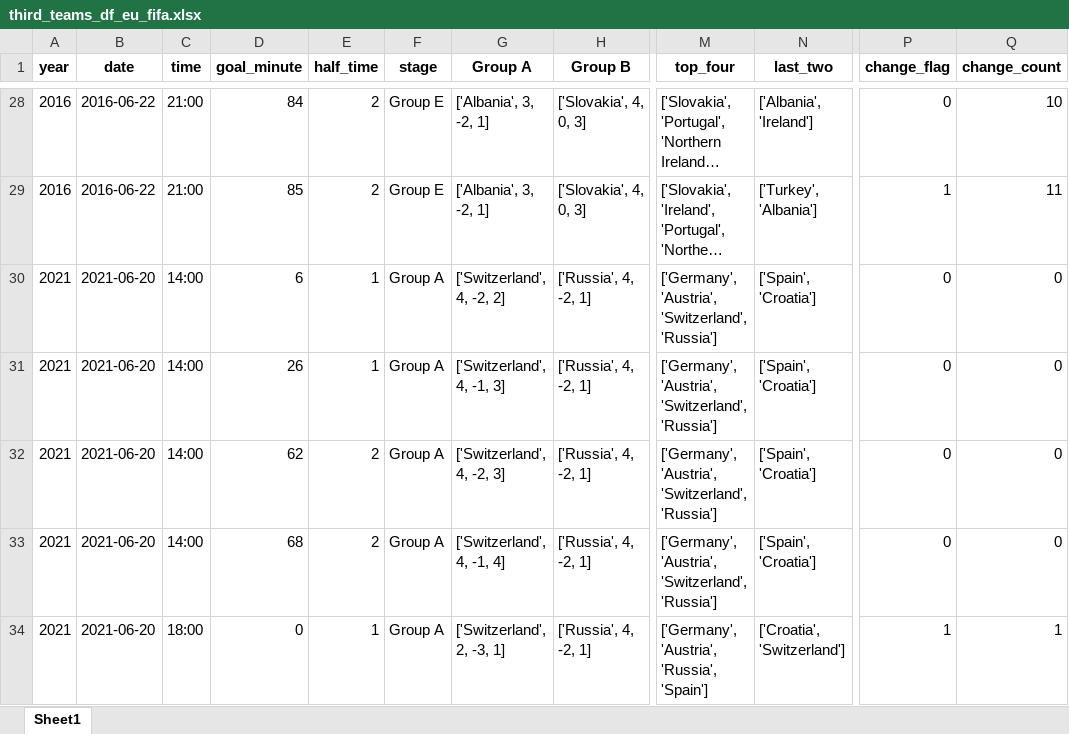
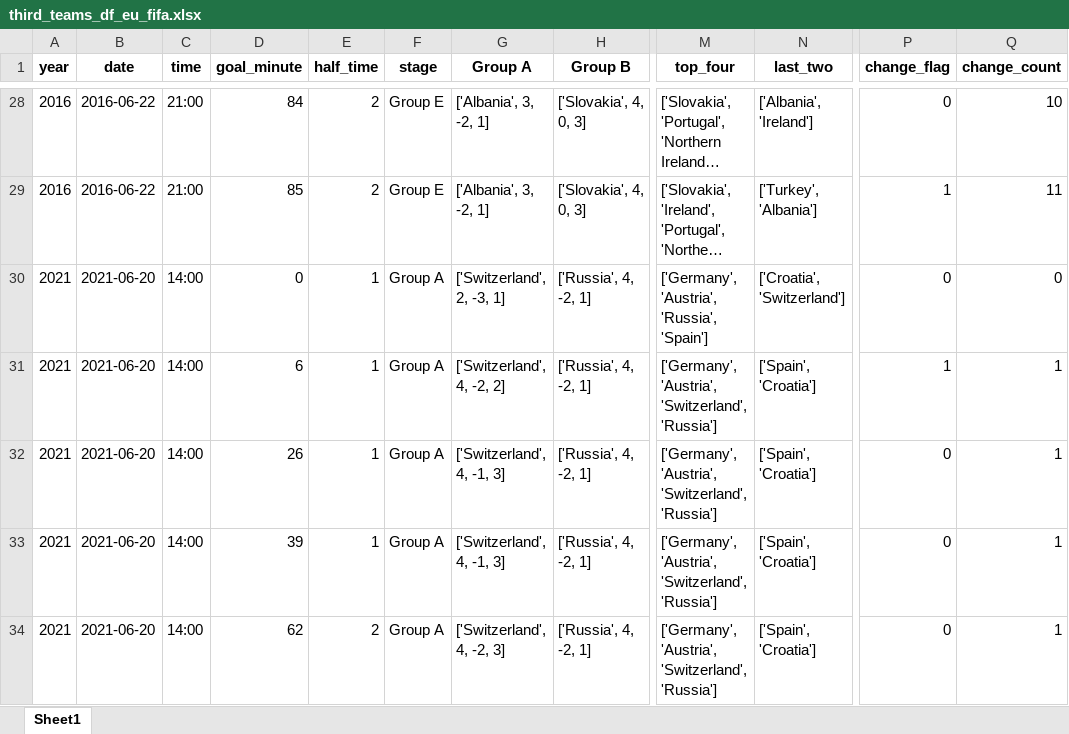
Before and after one commit to AEGDDI/tiebreak_wc, an Excel workbook: data/out/wiki/men/fifa/eu/third_teams_df_eu_fifa.xlsx, sheet Sheet1, drawn as a sheet; only a part is shown, gaps mark what is left out; long unchanged cells end in …; values as stored, in another font and other column widths than the file's, no borders; the diff covers the shown part only; the diff names each change by its address in the sheet, - before the commit and + after, or states it on an @@ line.

```diff
--- a/data/out/wiki/men/fifa/eu/third_teams_df_eu_fifa.xlsx (sheet Sheet1)
+++ b/data/out/wiki/men/fifa/eu/third_teams_df_eu_fifa.xlsx (sheet Sheet1)
-D30 (goal_minute): 6
+D30 (goal_minute): 0
-G30 (Group A): ['Switzerland', 4, -2, 2]
+G30 (Group A): ['Switzerland', 2, -3, 1]
-M30 (top_four): ['Germany', 'Austria', 'Switzerland', 'Russia']
+M30 (top_four): ['Germany', 'Austria', 'Russia', 'Spain']
-N30 (last_two): ['Spain', 'Croatia']
+N30 (last_two): ['Croatia', 'Switzerland']
-D31 (goal_minute): 26
+D31 (goal_minute): 6
-G31 (Group A): ['Switzerland', 4, -1, 3]
+G31 (Group A): ['Switzerland', 4, -2, 2]
-P31 (change_flag): 0
+P31 (change_flag): 1
-Q31:Q33 (change_count): 0
+Q31:Q33 (change_count): 1
-D32 (goal_minute): 62
+D32 (goal_minute): 26
-E32:E33 (half_time): 2
+E32:E33 (half_time): 1
-G32 (Group A): ['Switzerland', 4, -2, 3]
+G32 (Group A): ['Switzerland', 4, -1, 3]
-D33 (goal_minute): 68
+D33 (goal_minute): 39
-G33 (Group A): ['Switzerland', 4, -1, 4]
+G33 (Group A): ['Switzerland', 4, -1, 3]
-C34 (time): 18:00
+C34 (time): 14:00
-D34 (goal_minute): 0
+D34 (goal_minute): 62
-E34 (half_time): 1
+E34 (half_time): 2
-G34 (Group A): ['Switzerland', 2, -3, 1]
+G34 (Group A): ['Switzerland', 4, -2, 3]
-M34 (top_four): ['Germany', 'Austria', 'Russia', 'Spain']
+M34 (top_four): ['Germany', 'Austria', 'Switzerland', 'Russia']
-N34 (last_two): ['Croatia', 'Switzerland']
+N34 (last_two): ['Spain', 'Croatia']
-P34 (change_flag): 1
+P34 (change_flag): 0
```
Also changed, not shown: 1 removed row and 173 edited cells elsewhere in this sheet, data/out/wiki/men/fifa/eu/mbm_eu_fifa.xlsx, data/out/wiki/men/fifa/wc/mbm_wc_fifa.xlsx, 16 other files.
